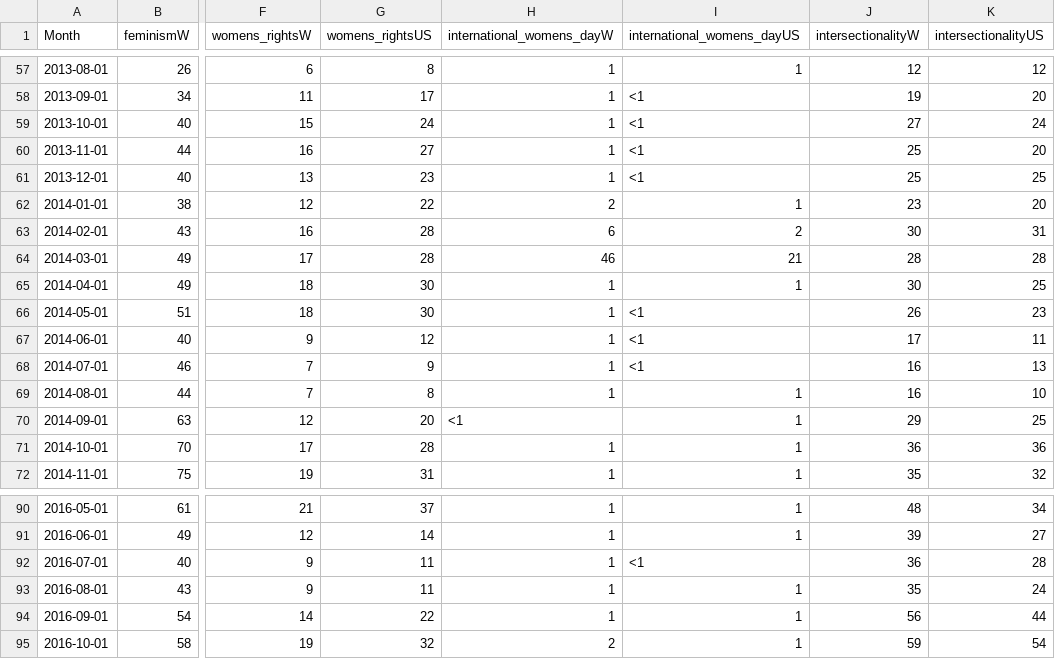
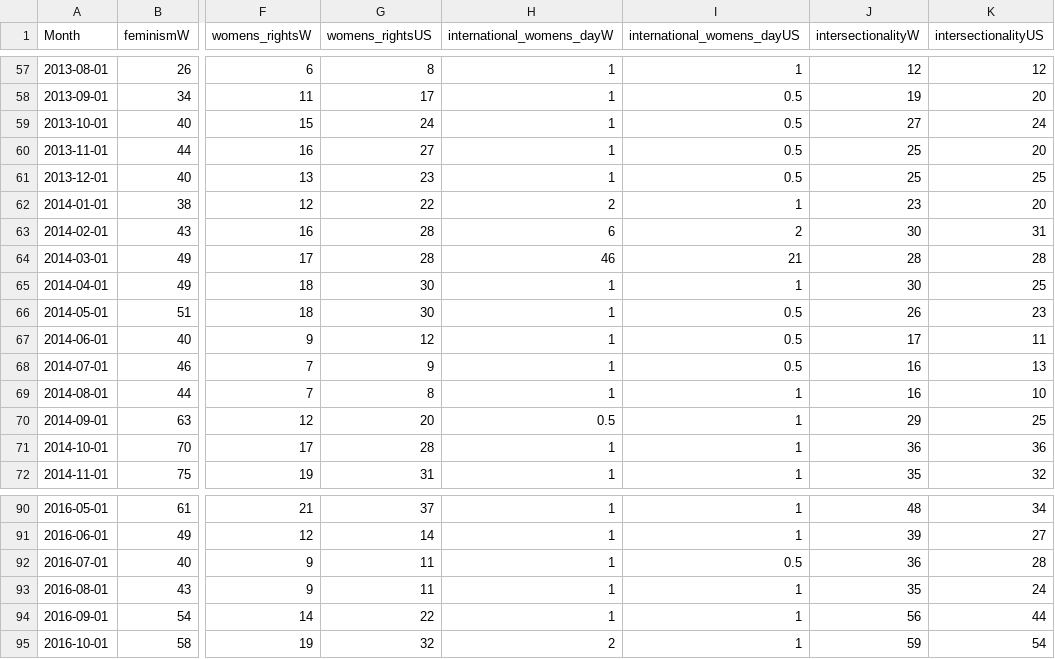
Before and after one commit to zohaqamar/zohaqamar.github.io, a CSV file: googletrendsfeminism/google_use_data.csv, drawn as a sheet; only a part is shown, gaps mark what is left out; the diff covers the shown part only; the diff names each change by its address in the sheet, - before the commit and + after, or states it on an @@ line.

```diff
--- a/googletrendsfeminism/google_use_data.csv
+++ b/googletrendsfeminism/google_use_data.csv
-I58:I61 (international_womens_dayUS): <1
+I58:I61 (international_womens_dayUS): 0.5
-I66:I68 (international_womens_dayUS): <1
+I66:I68 (international_womens_dayUS): 0.5
-H70 (international_womens_dayW): <1
+H70 (international_womens_dayW): 0.5
-I92 (international_womens_dayUS): <1
+I92 (international_womens_dayUS): 0.5
```
Also changed, not shown: 42 edited cells elsewhere in this file, 2 other files.
